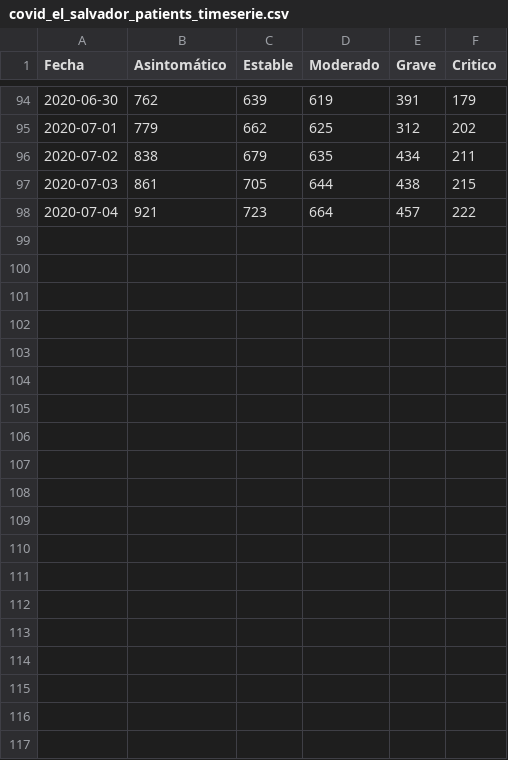
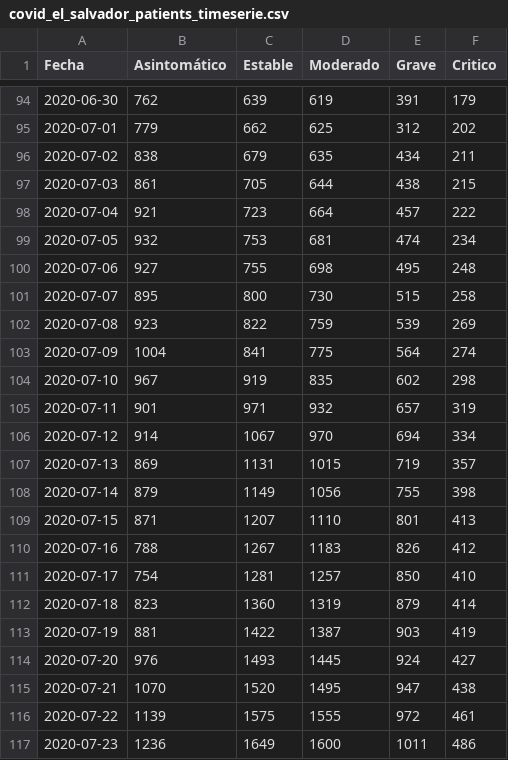
Before and after one commit to elenocastro/elenocastro.github.io, a CSV file: databases/covid_el_salvador/covid_el_salvador_patients_timeserie.csv, drawn as a sheet; only a part is shown, gaps mark what is left out; the diff covers the shown part only; the diff names each change by its address in the sheet, - before the commit and + after, or states it on an @@ line.

```diff
--- a/databases/covid_el_salvador/covid_el_salvador_patients_timeserie.csv
+++ b/databases/covid_el_salvador/covid_el_salvador_patients_timeserie.csv
+row 99: 2020-07-05 | 932 | 753 | 681 | 474 | 234
+row 100: 2020-07-06 | 927 | 755 | 698 | 495 | 248
+row 101: 2020-07-07 | 895 | 800 | 730 | 515 | 258
+row 102: 2020-07-08 | 923 | 822 | 759 | 539 | 269
+row 103: 2020-07-09 | 1004 | 841 | 775 | 564 | 274
+row 104: 2020-07-10 | 967 | 919 | 835 | 602 | 298
+row 105: 2020-07-11 | 901 | 971 | 932 | 657 | 319
+row 106: 2020-07-12 | 914 | 1067 | 970 | 694 | 334
+row 107: 2020-07-13 | 869 | 1131 | 1015 | 719 | 357
+row 108: 2020-07-14 | 879 | 1149 | 1056 | 755 | 398
+row 109: 2020-07-15 | 871 | 1207 | 1110 | 801 | 413
+row 110: 2020-07-16 | 788 | 1267 | 1183 | 826 | 412
+row 111: 2020-07-17 | 754 | 1281 | 1257 | 850 | 410
+row 112: 2020-07-18 | 823 | 1360 | 1319 | 879 | 414
+row 113: 2020-07-19 | 881 | 1422 | 1387 | 903 | 419
+row 114: 2020-07-20 | 976 | 1493 | 1445 | 924 | 427
+row 115: 2020-07-21 | 1070 | 1520 | 1495 | 947 | 438
+row 116: 2020-07-22 | 1139 | 1575 | 1555 | 972 | 461
+row 117: 2020-07-23 | 1236 | 1649 | 1600 | 1011 | 486
```
Also changed, not shown: 14 added rows elsewhere in this file, databases/covid_el_salvador/covid_el_salvador_age_timeserie.csv, databases/covid_el_salvador/covid_el_salvador_sex_timeserie.csv, 6 other files.
